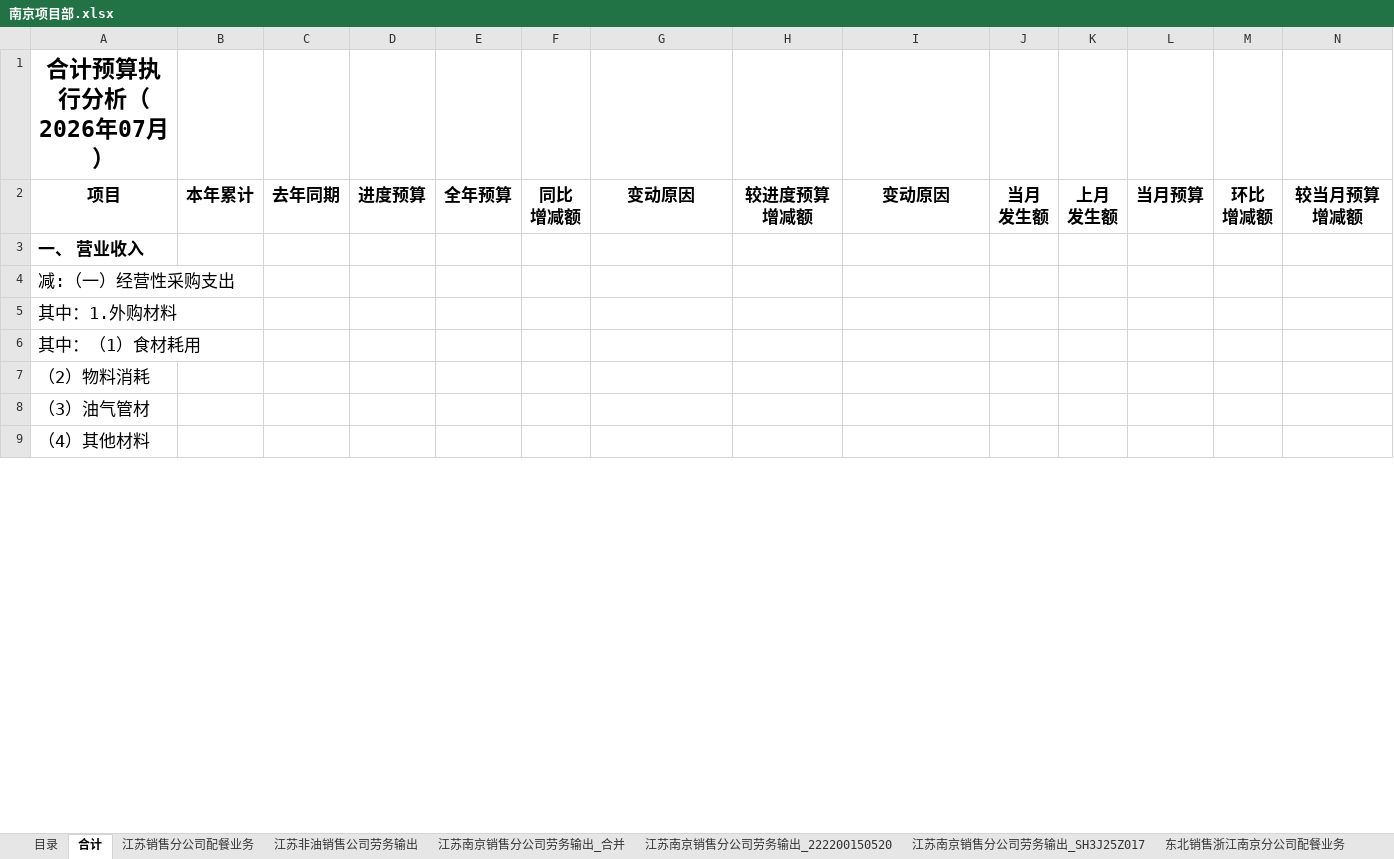
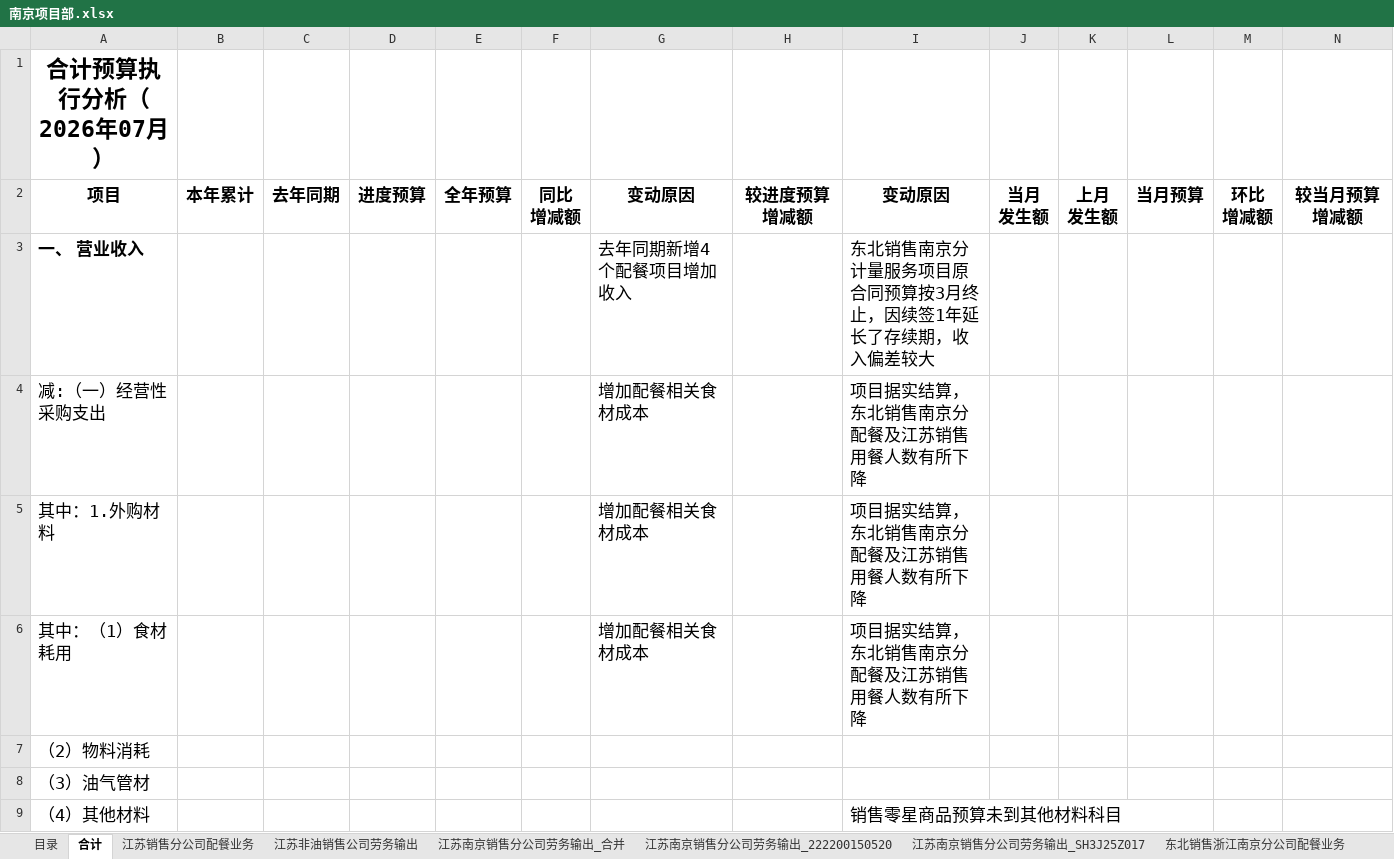
Before and after one commit to Vincent0296/BI-dashboard, an Excel workbook: public/管理口径原因分析默认模版/南京项目部.xlsx, sheet 合计, drawn as a sheet; only a part is shown; values as stored, in another font and other column widths than the file's, no borders; the diff covers the shown part only; the diff names each change by its address in the sheet, - before the commit and + after, or states it on an @@ line.

```diff
--- a/public/管理口径原因分析默认模版/南京项目部.xlsx (sheet 合计)
+++ b/public/管理口径原因分析默认模版/南京项目部.xlsx (sheet 合计)
-G3: (empty)
+G3: 去年同期新增4个配餐项目增加收入
-I3: (empty)
+I3: 东北销售南京分计量服务项目原合同预算按3月终止，因续签1年延长了存续期，收入偏差较大
-G4:G6: (empty)
+G4:G6: 增加配餐相关食材成本
-I4:I6: (empty)
+I4:I6: 项目据实结算，东北销售南京分配餐及江苏销售用餐人数有所下降
-I9: (empty)
+I9: 销售零星商品预算未到其他材料科目
```
Also changed, not shown: 29 edited cells elsewhere in this sheet, sheet 目录, sheet 江苏南京中石油联安石化办公物业_合并, other sheet tabs, formulas that keep their value, public/管理口径原因分析默认模版/上海物业项目部.xlsx, public/管理口径原因分析默认模版/上海酒店项目部.xlsx, 4 other files.
